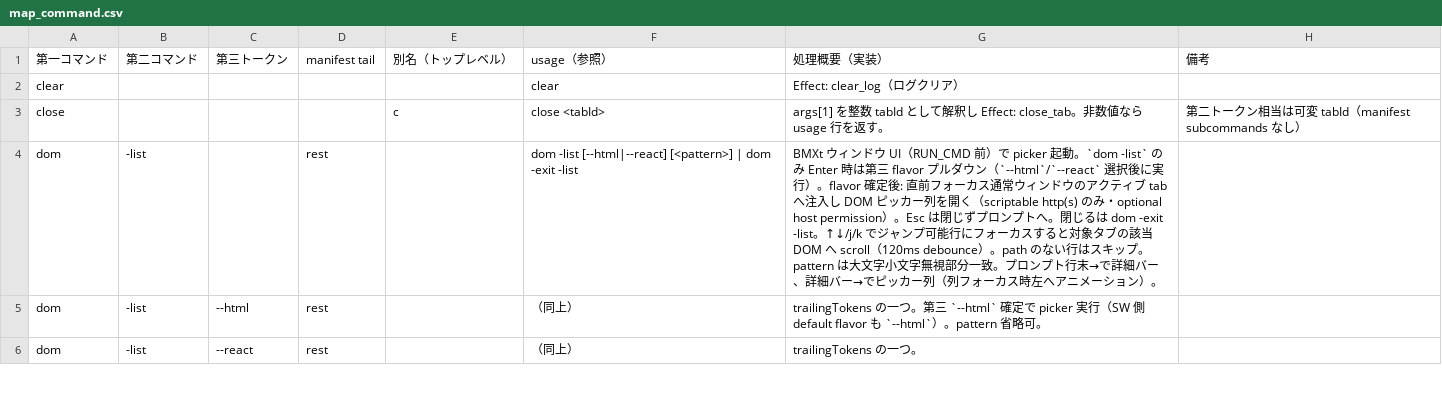
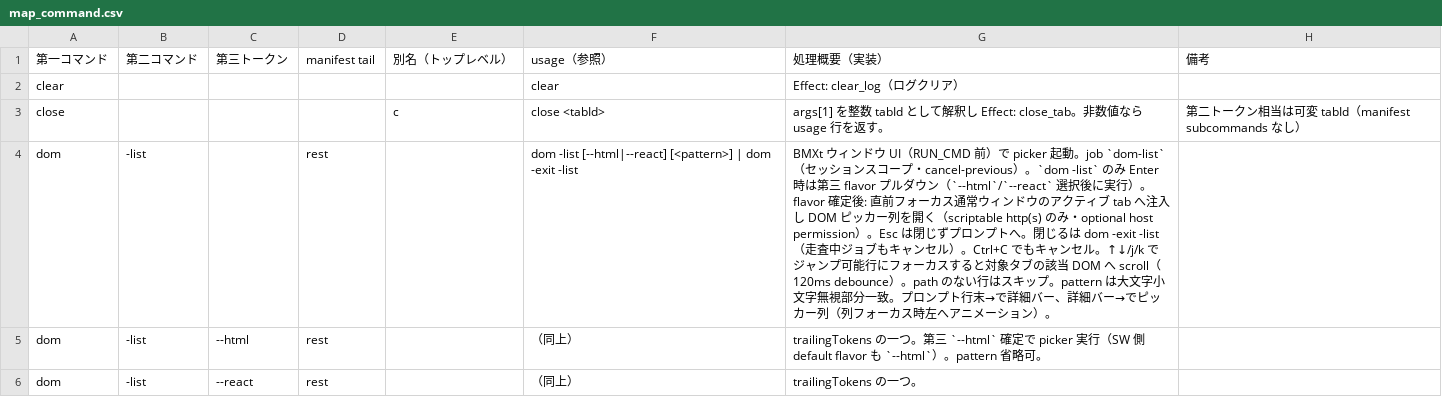
Before and after one commit to UNRsports/bmxt, a CSV file: _context/map_command.csv, drawn as a sheet; only a part is shown; the diff covers the shown part only.

```diff
--- a/_context/map_command.csv
+++ b/_context/map_command.csv
@@ -3,3 +3,3 @@ clear,,,,,clear,Effect: clear_log（ログクリア）,
 close,,,,c,close <tabId>,args[1] を整数 tabId として解釈し Effect: close_tab。非数値なら usage 行を返す。,第二トークン相当は可変 tabId（manifest subcommands なし）
-dom,-list,,rest,,dom -list [--html|--react] [<pattern>] | dom -exit -list,BMXt ウィンドウ UI（RUN_CMD 前）で picker 起動。`dom -list` のみ Enter 時は第三 flavor プルダウン（`--html`/`--react` 選択後に実行）。flavor 確定後: 直前フォーカス通常ウィンドウのアクティブ tab へ注入し DOM ピッカー列を開く（scriptable http(s) のみ・optional host permission）。Esc は閉じずプロンプトへ。閉じるは dom -exit -list。↑↓/j/k でジャンプ可能行にフォーカスすると対象タブの該当 DOM へ scroll（120ms debounce）。path のない行はスキップ。pattern は大文字小文字無視部分一致。プロンプト行末→で詳細バー、詳細バー→でピッカー列（列フォーカス時左へアニメーション）。,
+dom,-list,,rest,,dom -list [--html|--react] [<pattern>] | dom -exit -list,BMXt ウィンドウ UI（RUN_CMD 前）で picker 起動。job `dom-list`（セッションスコープ・cancel-previous）。`dom -list` のみ Enter 時は第三 flavor プルダウン（`--html`/`--react` 選択後に実行）。flavor 確定後: 直前フォーカス通常ウィンドウのアクティブ tab へ注入し DOM ピッカー列を開く（scriptable http(s) のみ・optional host permission）。Esc は閉じずプロンプトへ。閉じるは dom -exit -list（走査中ジョブもキャンセル）。Ctrl+C でもキャンセル。↑↓/j/k でジャンプ可能行にフォーカスすると対象タブの該当 DOM へ scroll（120ms debounce）。path のない行はスキップ。pattern は大文字小文字無視部分一致。プロンプト行末→で詳細バー、詳細バー→でピッカー列（列フォーカス時左へアニメーション）。,
 dom,-list,--html,rest,,（同上）,trailingTokens の一つ。第三 `--html` 確定で picker 実行（SW 側 default flavor も `--html`）。pattern 省略可。,
```
Also changed, not shown: 2 added rows and 7 edited cells elsewhere in this file, 13 other files.
